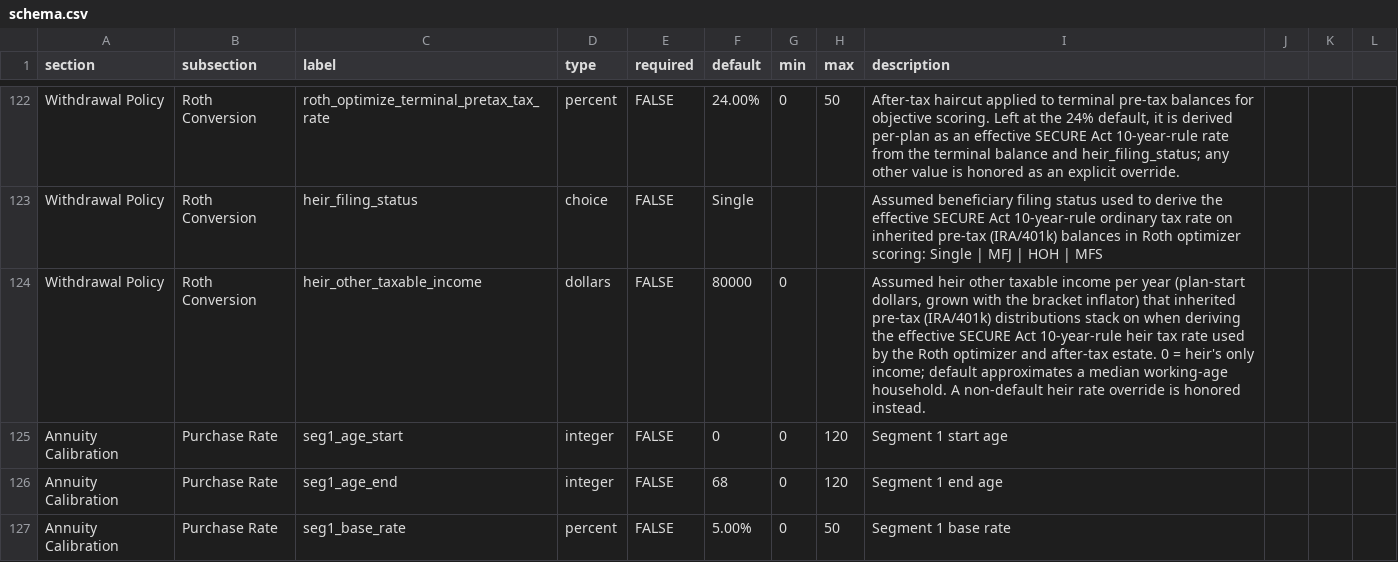
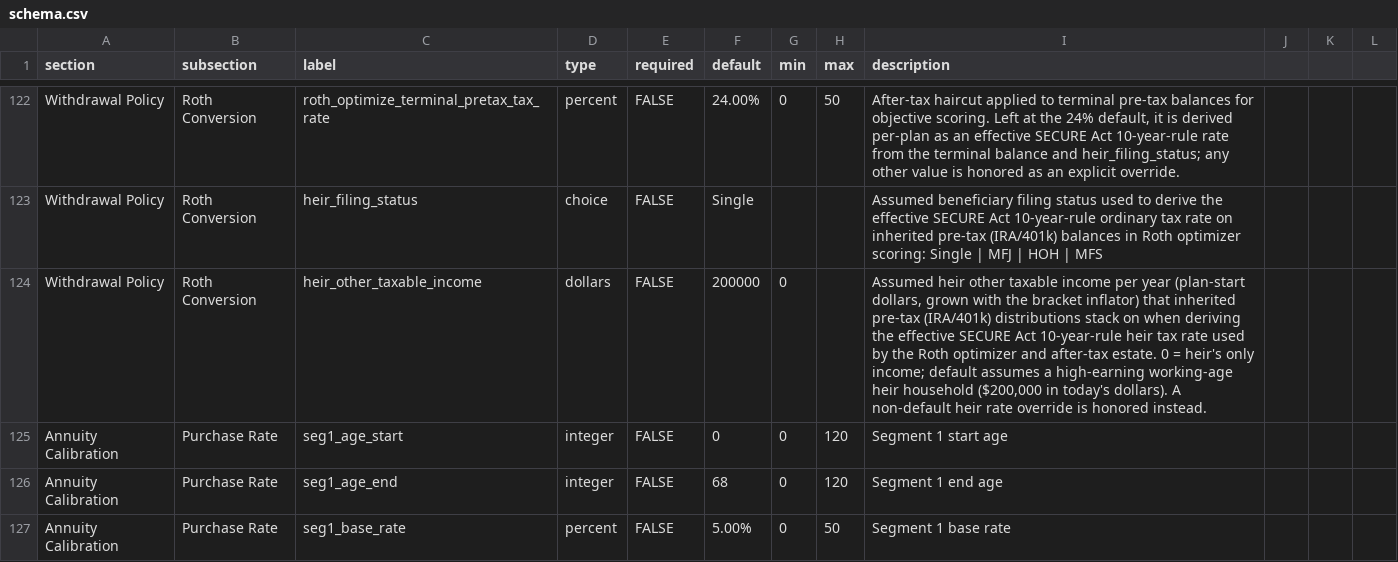
Before and after one commit to matthartzman/retirement_system, a CSV file: reference_data/schema.csv, drawn as a sheet; only a part is shown, gaps mark what is left out.

```diff
--- a/reference_data/schema.csv
+++ b/reference_data/schema.csv
@@ -123,3 +123,3 @@ Withdrawal Policy,Roth Conversion,roth_optimize_terminal_pretax_tax_rate,percent
 Withdrawal Policy,Roth Conversion,heir_filing_status,choice,FALSE,Single,,,"Assumed beneficiary filing status used to derive the effective SECURE Act 10-year-rule ordinary tax rate on inherited pre-tax (IRA/401k) balances in Roth optimizer scoring: Single | MFJ | HOH | MFS"
-Withdrawal Policy,Roth Conversion,heir_other_taxable_income,dollars,FALSE,80000,0,,"Assumed heir other taxable income per year (plan-start dollars, grown with the bracket inflator) that inherited pre-tax (IRA/401k) distributions stack on when deriving the effective SECURE Act 10-year-rule heir tax rate used by the Roth optimizer and after-tax estate. 0 = heir's only income; default approximates a median working-age household. A non-default heir rate override is honored instead."
+Withdrawal Policy,Roth Conversion,heir_other_taxable_income,dollars,FALSE,200000,0,,"Assumed heir other taxable income per year (plan-start dollars, grown with the bracket inflator) that inherited pre-tax (IRA/401k) distributions stack on when deriving the effective SECURE Act 10-year-rule heir tax rate used by the Roth optimizer and after-tax estate. 0 = heir's only income; default assumes a high-earning working-age heir household ($200,000 in today's dollars). A non-default heir rate override is honored instead."
 Annuity Calibration,Purchase Rate,seg1_age_start,integer,FALSE,0,0,120,Segment 1 start age
```
Also changed, not shown: 16 other files.
